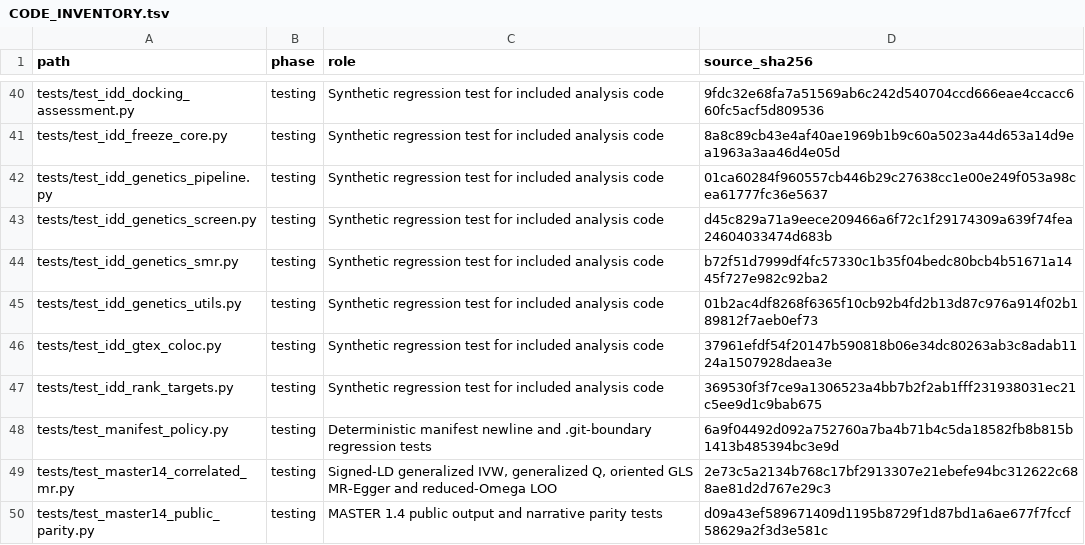
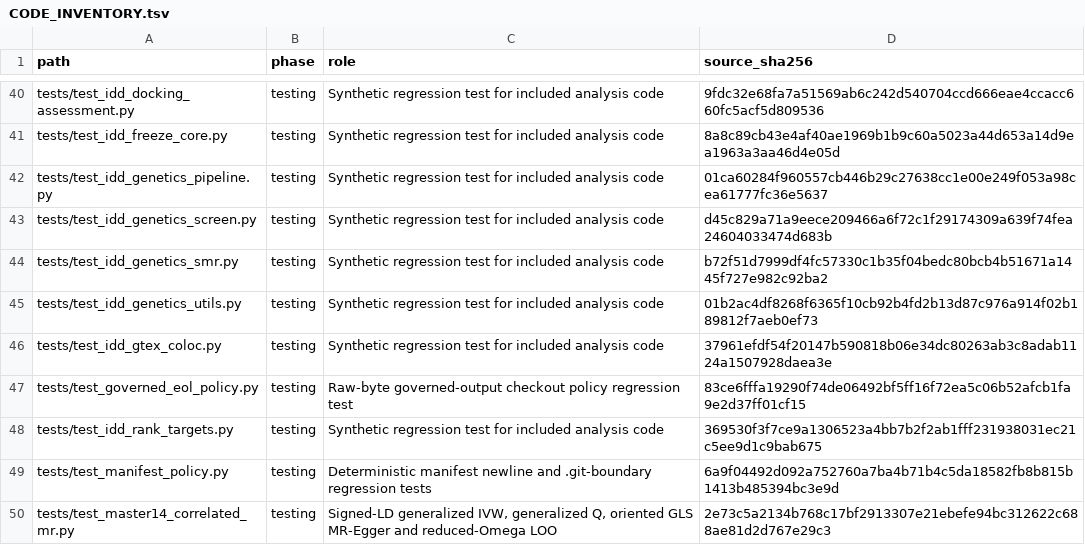
Before and after one commit to doctorzhu0105-cmd/idd-causal-target-analysis, a TSV file: docs/CODE_INVENTORY.tsv, drawn as a sheet; only a part is shown, gaps mark what is left out; the shorter side is filled out with more unchanged rows; the diff names each change by its address in the sheet, - before the commit and + after, or states it on an @@ line.

```diff
--- a/docs/CODE_INVENTORY.tsv
+++ b/docs/CODE_INVENTORY.tsv
+row 47: tests/test_governed_eol_policy.py | testing | Raw-byte governed-output checkout policy regression test | 83ce6fffa19290f74de06492bf5ff16f72ea5c06b52afcb1fa9e2d37ff01cf15
```
Also changed, not shown: manifest.tsv, provenance/RELEASE_MANIFEST.tsv, 7 other files.
